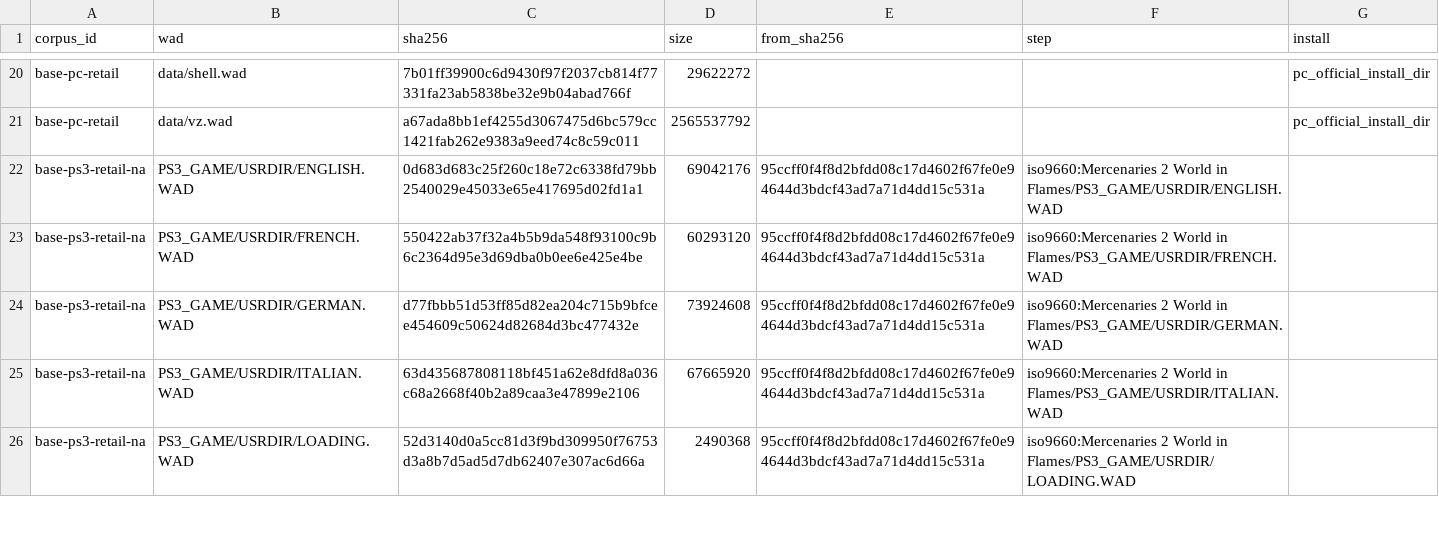
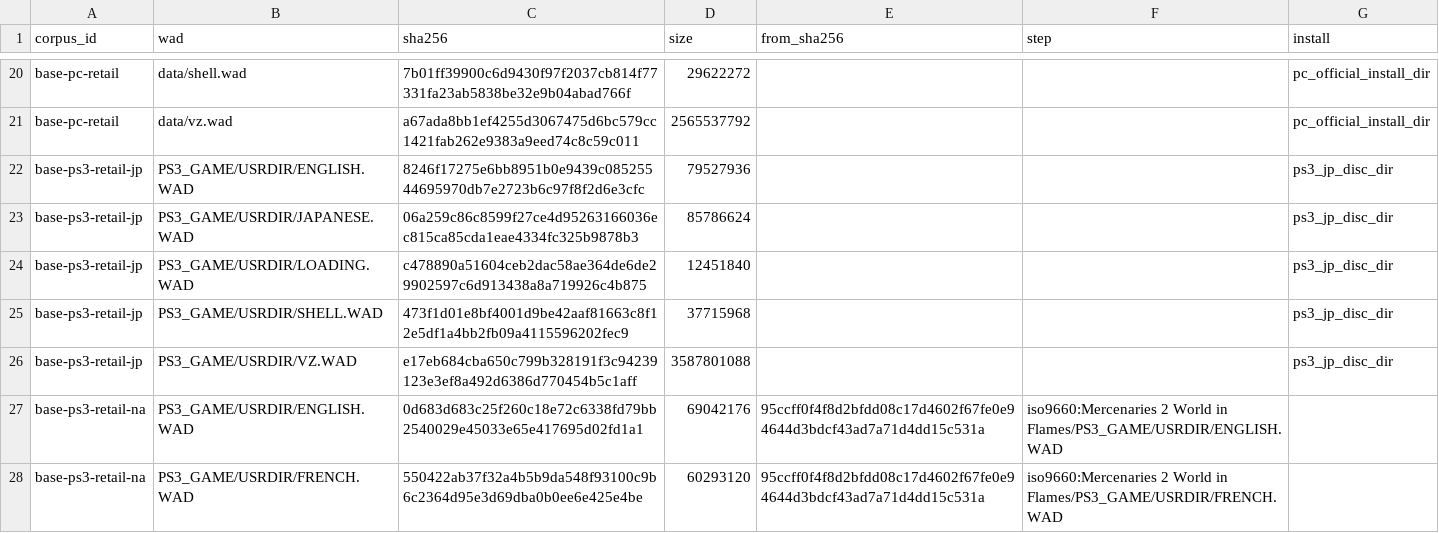
Before and after one commit to Mercenaries-Fan-Build/mercs2-wad-simulator, a TSV file: crates/mercs2_exemap/data/wads.tsv, drawn as a sheet; only a part is shown, gaps mark what is left out; the shorter side is filled out with more unchanged rows.

Commit message:
wads.tsv: the PS3 Japanese disc WADs, checked in its dump
54753622+headless-rebase@users.noreply.github.com

```diff
--- a/crates/mercs2_exemap/data/wads.tsv
+++ b/crates/mercs2_exemap/data/wads.tsv
@@ -21,2 +21,7 @@ base-pc-retail	data/shell.wad	7b01ff39900c6d9430f97f2037cb814f77331fa23ab5838be3
 base-pc-retail	data/vz.wad	a67ada8bb1ef4255d3067475d6bc579cc1421fab262e9383a9eed74c8c59c011	2565537792			pc_official_install_dir
+base-ps3-retail-jp	PS3_GAME/USRDIR/ENGLISH.WAD	8246f17275e6bb8951b0e9439c08525544695970db7e2723b6c97f8f2d6e3cfc	79527936			ps3_jp_disc_dir
+base-ps3-retail-jp	PS3_GAME/USRDIR/JAPANESE.WAD	06a259c86c8599f27ce4d95263166036ec815ca85cda1eae4334fc325b9878b3	85786624			ps3_jp_disc_dir
+base-ps3-retail-jp	PS3_GAME/USRDIR/LOADING.WAD	c478890a51604ceb2dac58ae364de6de29902597c6d913438a8a719926c4b875	12451840			ps3_jp_disc_dir
+base-ps3-retail-jp	PS3_GAME/USRDIR/SHELL.WAD	473f1d01e8bf4001d9be42aaf81663c8f12e5df1a4bb2fb09a4115596202fec9	37715968			ps3_jp_disc_dir
+base-ps3-retail-jp	PS3_GAME/USRDIR/VZ.WAD	e17eb684cba650c799b328191f3c94239123e3ef8a492d6386d770454b5c1aff	3587801088			ps3_jp_disc_dir
 base-ps3-retail-na	PS3_GAME/USRDIR/ENGLISH.WAD	0d683d683c25f260c18e72c6338fd79bb2540029e45033e65e417695d02fd1a1	69042176	95ccff0f4f8d2bfdd08c17d4602f67fe0e94644d3bdcf43ad7a71d4dd15c531a	iso9660:Mercenaries 2 World in Flames/PS3_GAME/USRDIR/ENGLISH.WAD	
```
